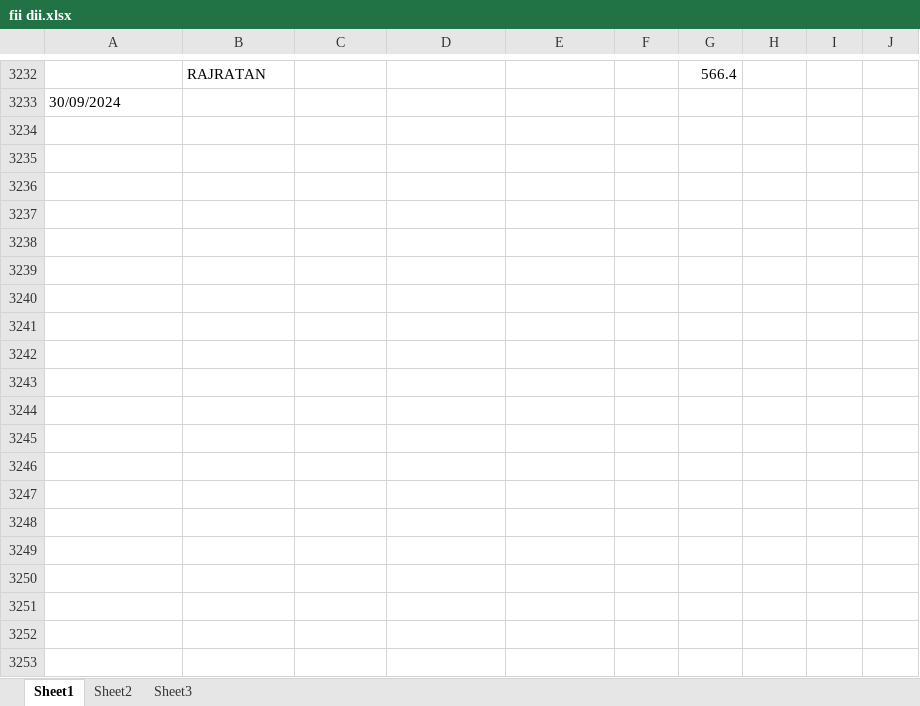
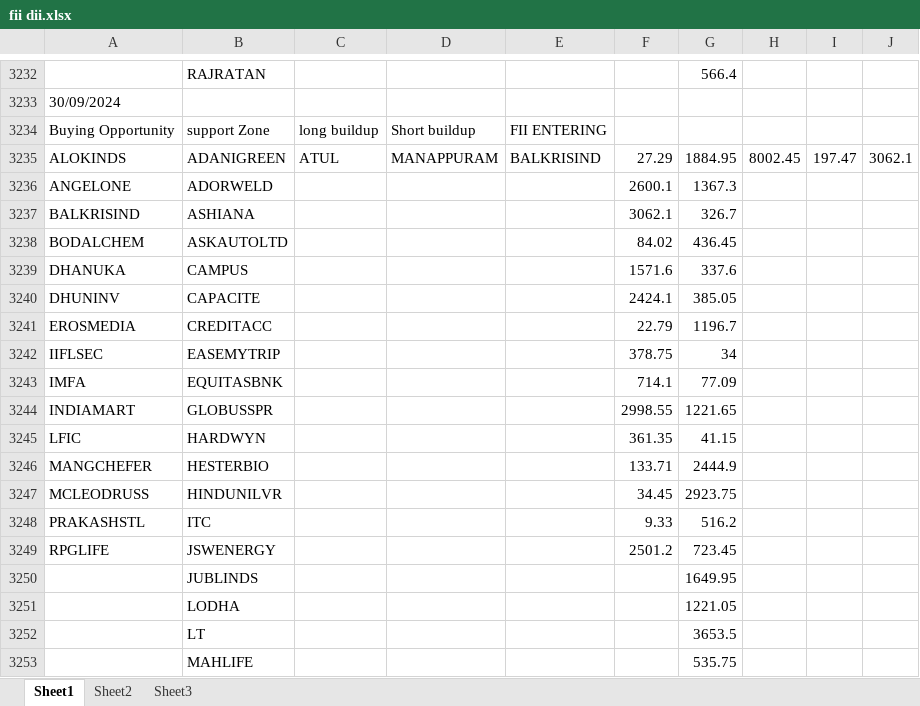
Before and after one commit to amirathor/Story, an Excel workbook: fii dii.xlsx, sheet Sheet1, drawn as a sheet; only a part is shown, gaps mark what is left out; values as stored, in another font and other column widths than the file's, no borders; the diff covers the shown part only; the diff names each change by its address in the sheet, - before the commit and + after, or states it on an @@ line.

```diff
--- a/fii dii.xlsx (sheet Sheet1)
+++ b/fii dii.xlsx (sheet Sheet1)
+row 3234: Buying Opportunity | support Zone | long buildup | Short buildup | FII ENTERING
+row 3235: ALOKINDS | ADANIGREEN | ATUL | MANAPPURAM | BALKRISIND | 27.29 | 1884.95 | 8002.45 | 197.47 | 3062.1
+row 3236: ANGELONE | ADORWELD |  |  |  | 2600.1 | 1367.3
+row 3237: BALKRISIND | ASHIANA |  |  |  | 3062.1 | 326.7
+row 3238: BODALCHEM | ASKAUTOLTD |  |  |  | 84.02 | 436.45
+row 3239: DHANUKA | CAMPUS |  |  |  | 1571.6 | 337.6
+row 3240: DHUNINV | CAPACITE |  |  |  | 2424.1 | 385.05
+row 3241: EROSMEDIA | CREDITACC |  |  |  | 22.79 | 1196.7
+row 3242: IIFLSEC | EASEMYTRIP |  |  |  | 378.75 | 34
+row 3243: IMFA | EQUITASBNK |  |  |  | 714.1 | 77.09
+row 3244: INDIAMART | GLOBUSSPR |  |  |  | 2998.55 | 1221.65
+row 3245: LFIC | HARDWYN |  |  |  | 361.35 | 41.15
+row 3246: MANGCHEFER | HESTERBIO |  |  |  | 133.71 | 2444.9
+row 3247: MCLEODRUSS | HINDUNILVR |  |  |  | 34.45 | 2923.75
+row 3248: PRAKASHSTL | ITC |  |  |  | 9.33 | 516.2
+row 3249: RPGLIFE | JSWENERGY |  |  |  | 2501.2 | 723.45
+row 3250:  | JUBLINDS |  |  |  |  | 1649.95
+row 3251:  | LODHA |  |  |  |  | 1221.05
+row 3252:  | LT |  |  |  |  | 3653.5
+row 3253:  | MAHLIFE |  |  |  |  | 535.75
```
Also changed, not shown: 10 added rows elsewhere in this sheet, fidi.xlsx, 2 other files.
